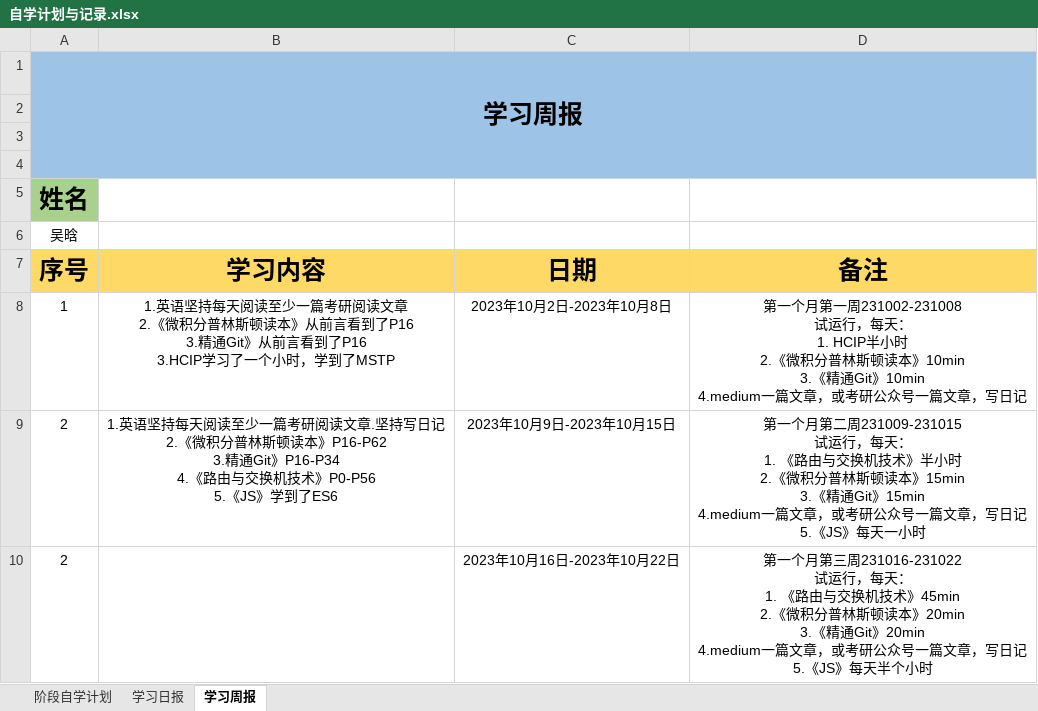
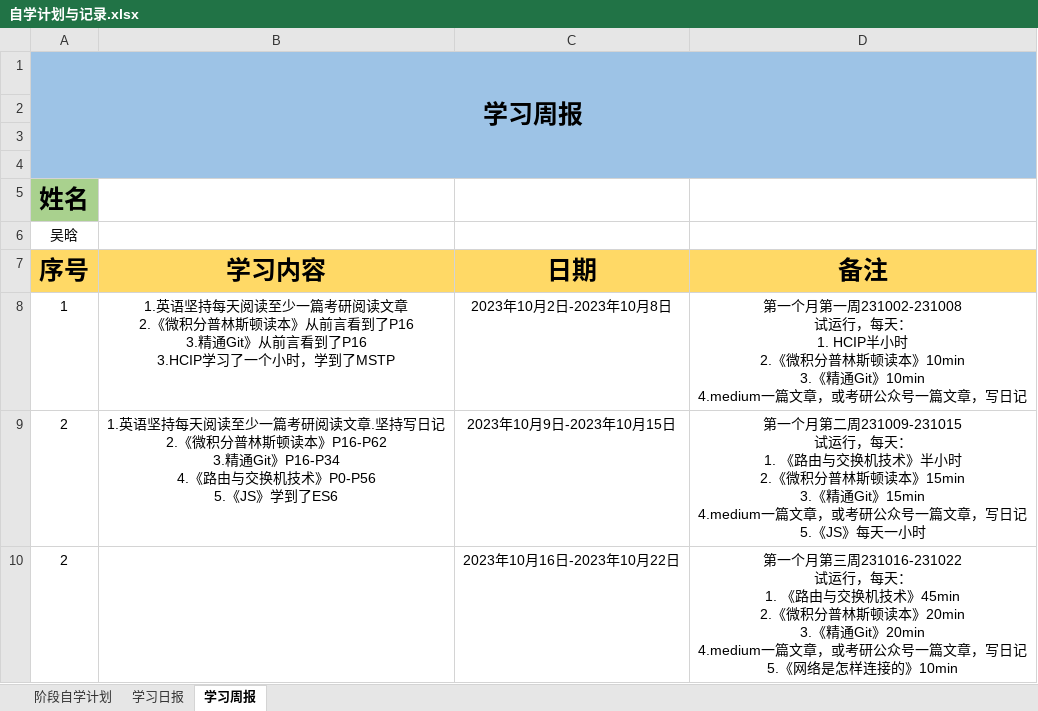
Before and after one commit to cswuhan/cswuhan.github.io, an Excel workbook: dairy/自学计划与记录.xlsx, sheet 学习周报, drawn as a sheet; values as stored, in another font and other column widths than the file's, no borders; ↵ is a line break in a cell; the diff names each change by its address in the sheet, - before the commit and + after, or states it on an @@ line.

```diff
--- a/dairy/自学计划与记录.xlsx (sheet 学习周报)
+++ b/dairy/自学计划与记录.xlsx (sheet 学习周报)
-D10 (备注): …记 ↵ 5.《JS》每天半个小时
+D10 (备注): …记 ↵ 5.《网络是怎样连接的》10min
```
Also changed, not shown: sheet 阶段自学计划, sheet 学习日报, 7 other files.
